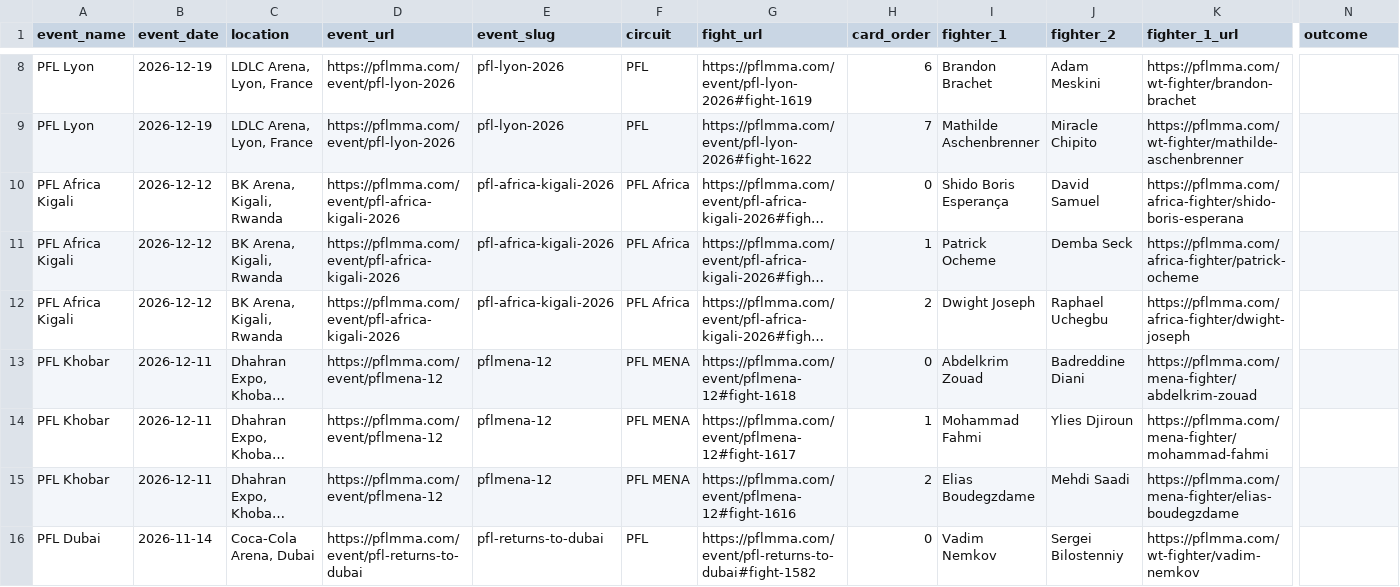
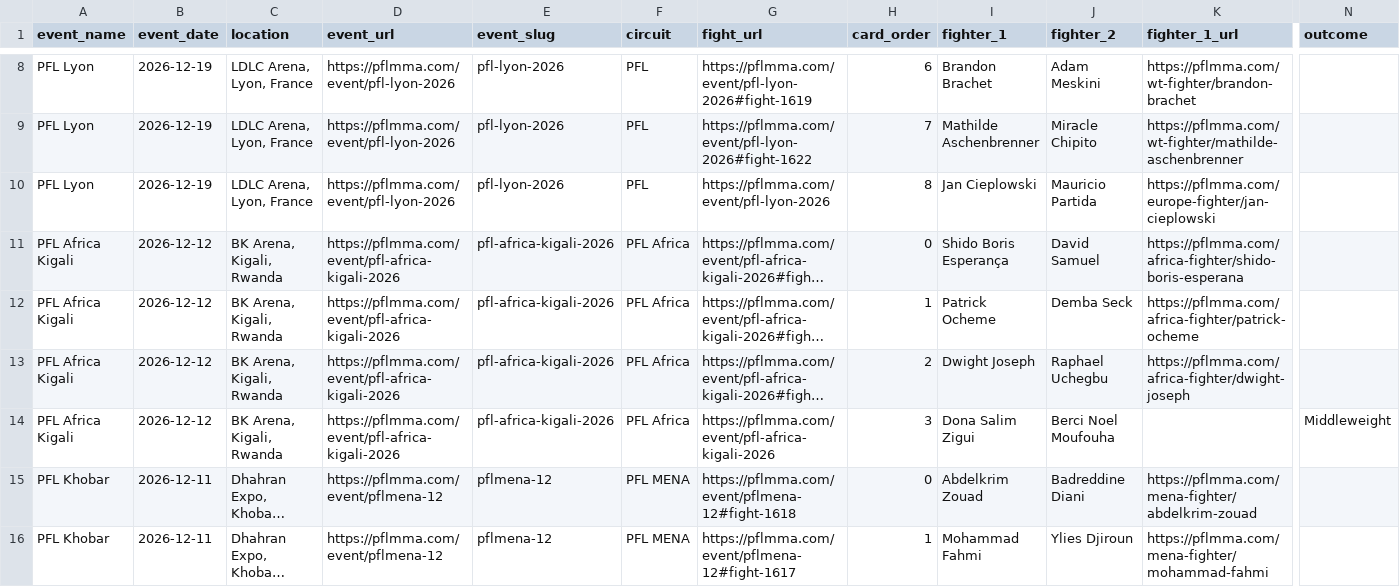
Before and after one commit to larissapavan/fight-intelligence, a CSV file: data/raw/pfl/fights.csv, drawn as a sheet; only a part is shown, gaps mark what is left out; the shorter side is filled out with more unchanged rows; long unchanged cells end in …; rows hold the shown columns only; the diff names each change by its address in the sheet, - before the commit and + after, or states it on an @@ line.

```diff
--- a/data/raw/pfl/fights.csv
+++ b/data/raw/pfl/fights.csv
+row 10: PFL Lyon | 2026-12-19 | LDLC Arena, Lyon, France | https://pflmma.com/event/pfl-lyon-2026 | pfl-lyon-2026 | PFL | https://pflmma.com/event/pfl-lyon-2026 | 8 | Jan Cieplowski | Mauricio Partida | https://pflmma.com/europe-fighter/jan-cieplowski
+row 14: PFL Africa Kigali | 2026-12-12 | BK Arena, Kigali, Rwanda | https://pflmma.com/event/pfl-africa-kigali-2026 | pfl-africa-kigali-2026 | PFL Africa | https://pflmma.com/event/pfl-africa-kigali-2026 | 3 | Dona Salim Zigui | Berci Noel Moufouha |  | Middleweight
```
Also changed, not shown: data/raw/fighter_photos.csv, data/raw/manual_fights.csv, 12 other files.
